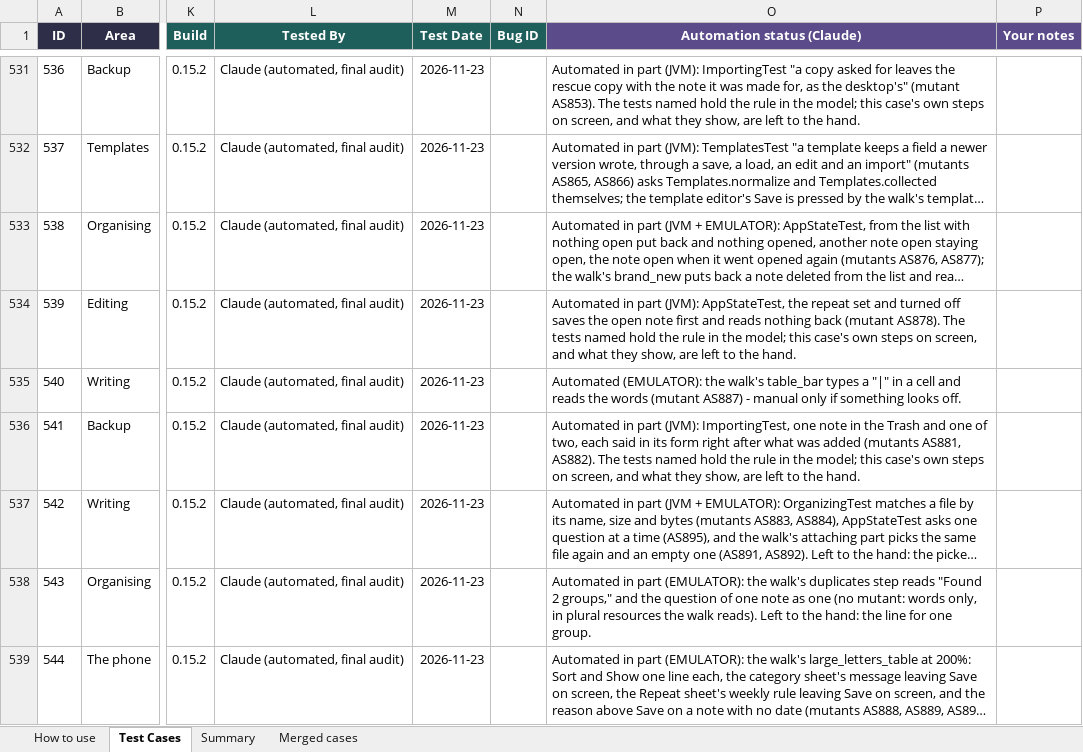
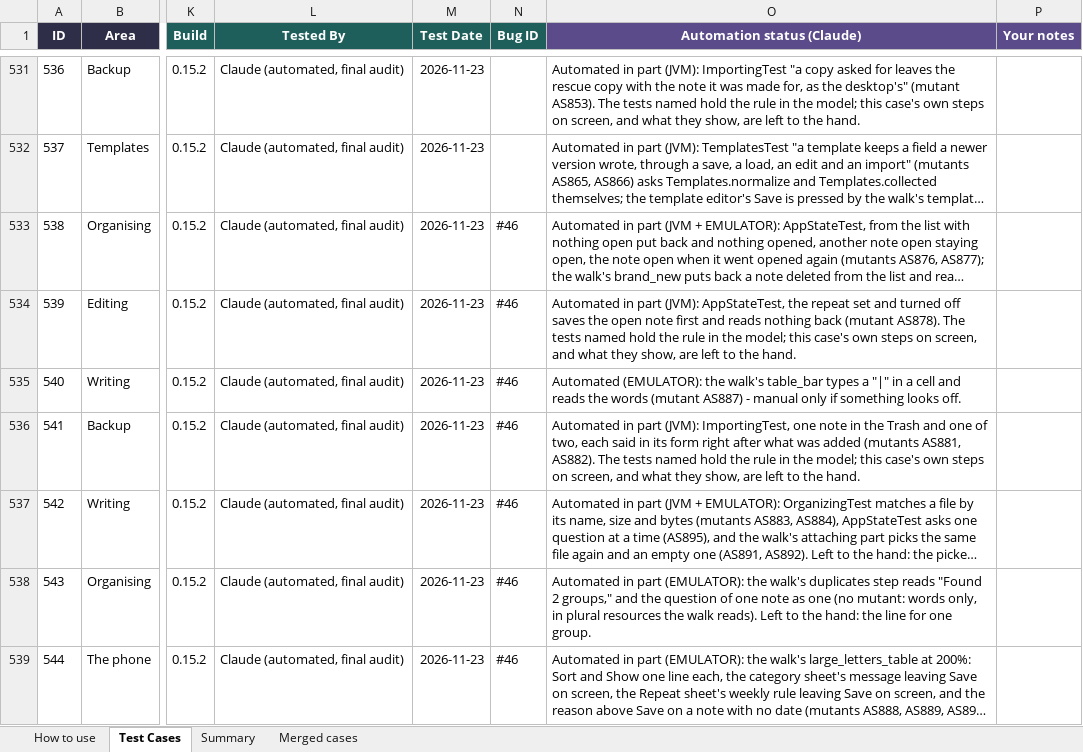
Before and after one commit to AlexandraMoldovan95/noteOrganizerForAndroid, an Excel workbook: qa/NoteOrganizer_Android_TestPlan.xlsx, sheet Test Cases, drawn as a sheet; only a part is shown, gaps mark what is left out; long unchanged cells end in …; values as stored, in another font and other column widths than the file's, no borders; the diff names each change by its address in the sheet, - before the commit and + after, or states it on an @@ line.

```diff
--- a/qa/NoteOrganizer_Android_TestPlan.xlsx (sheet Test Cases)
+++ b/qa/NoteOrganizer_Android_TestPlan.xlsx (sheet Test Cases)
-N533:N539 (Bug ID): (empty)
+N533:N539 (Bug ID): #46
```
